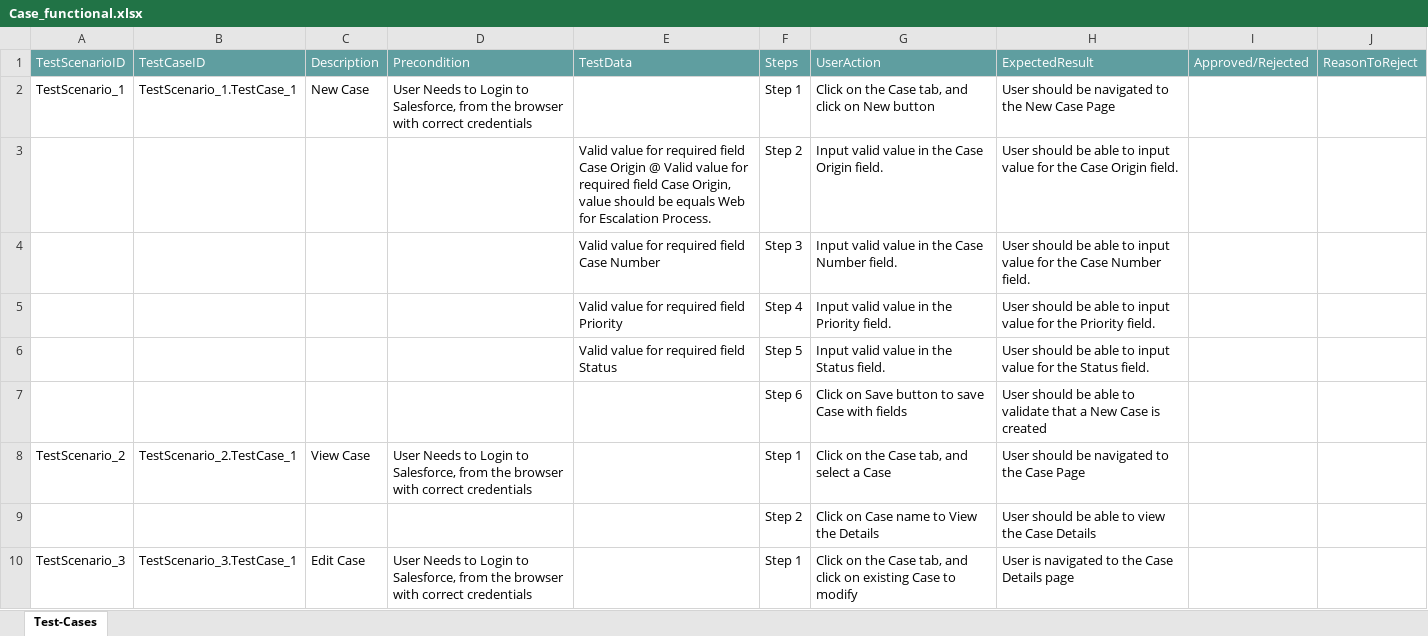
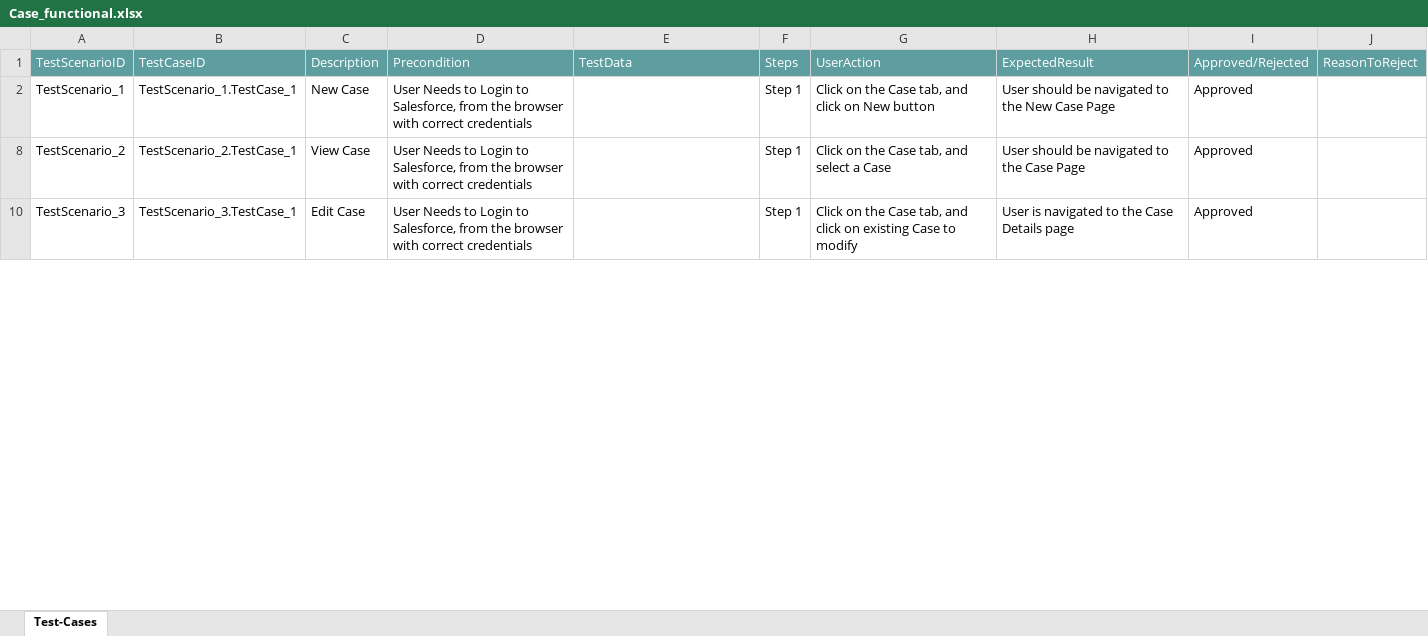
Before and after one commit to ShaikMohamedIrfan/CTSTESTING, an Excel workbook: Case_functional.xlsx, sheet Test-Cases, drawn as a sheet; only a part is shown; values as stored, in another font and other column widths than the file's, no borders; table styles not drawn; the diff covers the shown part only; the diff names each change by its address in the sheet, - before the commit and + after, or states it on an @@ line.

Commit message:
Update Case_functional.xlsx

```diff
--- a/Case_functional.xlsx (sheet Test-Cases)
+++ b/Case_functional.xlsx (sheet Test-Cases)
-I2: (empty)
+I2: Approved
@@ row 3 hidden:  |  |  |  | Valid value for required field Case Origin @ Valid value for required field Case Origin, value should be equals Web for Escalation Process. | Step 2 | Input valid value in the Case Origin field. | User should be able to input value for the Case Origin field. @@
@@ row 4 hidden:  |  |  |  | Valid value for required field Case Number | Step 3 | Input valid value in the Case Number field. | User should be able to input value for the Case Number field. @@
@@ row 5 hidden:  |  |  |  | Valid value for required field Priority | Step 4 | Input valid value in the Priority field. | User should be able to input value for the Priority field. @@
@@ row 6 hidden:  |  |  |  | Valid value for required field Status | Step 5 | Input valid value in the Status field. | User should be able to input value for the Status field. @@
@@ row 7 hidden:  |  |  |  |  | Step 6 | Click on Save button to save Case with fields | User should be able to validate that a New Case is created @@
-I8: (empty)
+I8: Approved
@@ row 9 hidden:  |  |  |  |  | Step 2 | Click on Case name to View the Details | User should be able to view the Case Details @@
-I10: (empty)
+I10: Approved
```
Also changed, not shown: 7 hidden or unhidden rows and 1 edited cell elsewhere in this sheet.
